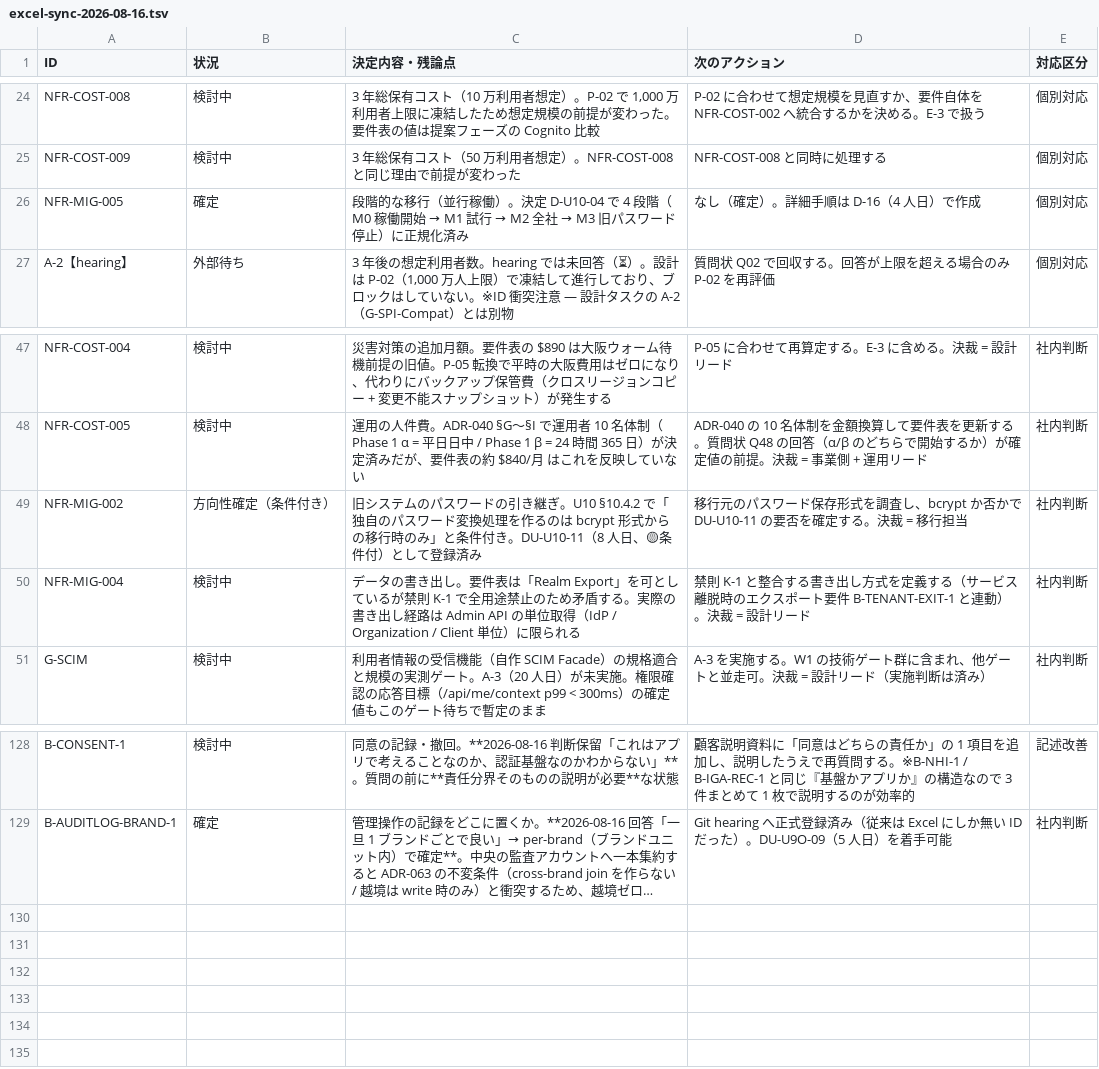
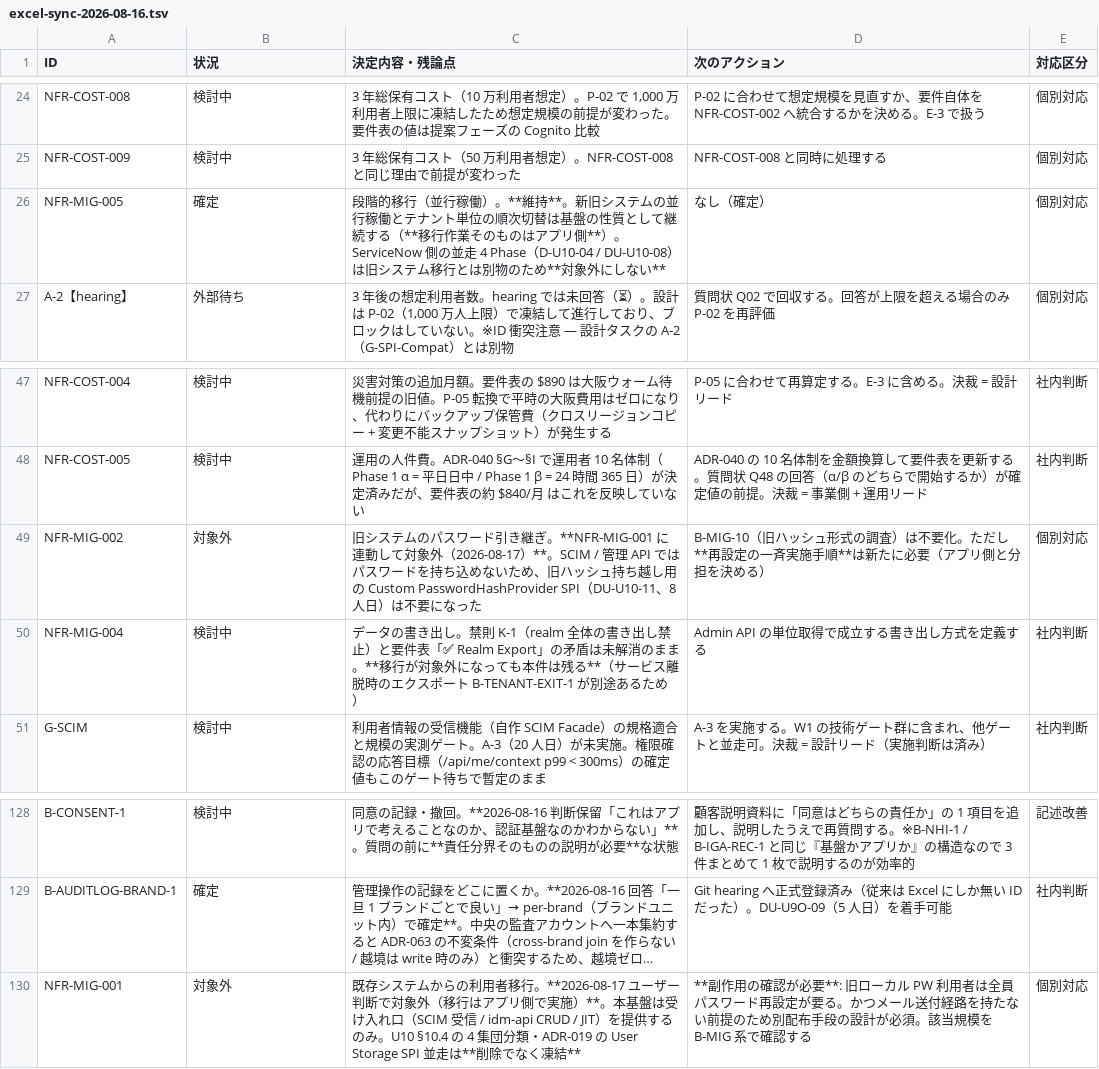
Before and after one commit to suepie/aws-atuh-poc, a TSV file: doc/basic-design/research/excel-sync-2026-08-16.tsv, drawn as a sheet; only a part is shown, gaps mark what is left out; long unchanged cells end in …; the diff names each change by its address in the sheet, - before the commit and + after, or states it on an @@ line.

Commit message:
NFR-MIG-001 対象外を確定: 移行はアプリ側へ移管（-22 人日、副作用あり）
ユーザー判断（2026-08-17）「移行はアプリにお願いする想定なので一旦ない想定で良い」。

スコープから落ちるもの（いずれも削除でなく凍結）:
- DU-U10-04 移行 4 集団 14 人日 / DU-U10-11 PasswordHashProvider SPI 8 人日
  → 詳細設計+構築 ≈1,044 → ≈1,022（U10 110 → 88）
- I-12 移行ツール 12–18 人日 → 構築+テスト 325–455 → 313–437
- 2 枠はスコープが違うため合算しない。テスト枠 363 に移行専用項目はなく変動なし
- DU-U10-08（ServiceNow 並走 4 Phase）は旧システム移行と別物のため維持
- NFR-MIG-005（並行稼働）は基盤の性質として維持

⚠ 副作用を要件表・U10・ADR-019 に明記:
ADR-019 の中核 User Storage SPI 並走は「利用者に再設定を求めず移行できる」ことが
価値だった。アプリが SCIM/管理 API で登録する形ではパスワードを持ち込めないため、
集団 B（ローカル PW 利用者・IdP-KC 収容）は全員パスワード再設定が必要になる。
さらに本基盤は業務用メール非保有を正式前提としメール送付経路を持たない
（D-U4-11 / D-U7-14）ため、別の配布手段の設計が必須。該当規模は B-MIG 系で確認。

B-MIG-10（旧ハッシュ形式の調査）は持ち越し自体を行わないため不要化。

```diff
--- a/doc/basic-design/research/excel-sync-2026-08-16.tsv
+++ b/doc/basic-design/research/excel-sync-2026-08-16.tsv
@@ C26 (決定内容・残論点): 段階的な移行（並行稼働）。決定 D-U10-04 で 4 段階（M0 稼働開始 → M1 試行 → M2 全社 → M3 旧パスワード停止）に正規化済み → 段階的移行（並行稼働）。**維持**。新旧システムの並行稼働とテナント単位の順次切替は基盤の性質として継続する（**移行作業そのものはアプリ側**）。ServiceNow 側の並走 4 Phase（D-U10-04 / DU-U10-08）は旧システム移行とは別物のため**対象外にしない** @@
-D26 (次のアクション): なし（確定）。詳細手順は D-16（4 人日）で作成
+D26 (次のアクション): なし（確定）
-B49 (状況): 方向性確定（条件付き）
+B49 (状況): 対象外
-C49 (決定内容・残論点): …スワードの引き継ぎ。U10 §10.4.2 で「独自のパスワード変換処理を作るのは bcrypt 形式からの移行時のみ」と条件付き。DU-U10-11（8 人日、🟡条件付）として登録済み
+C49 (決定内容・残論点): …スワード引き継ぎ。**NFR-MIG-001 に連動して対象外（2026-08-17）**。SCIM / 管理 API ではパスワードを持ち込めないため、旧ハッシュ持ち越し用の Custom PasswordHashProvider SPI（DU-U10-11、8 人日）は不要になった
-D49 (次のアクション): 移行元のパスワード保存形式を調査し、bcrypt か否かで DU-U10-11 の要否を確定する。決裁 = 移行担当
+D49 (次のアクション): B-MIG-10（旧ハッシュ形式の調査）は不要化。ただし**再設定の一斉実施手順**は新たに必要（アプリ側と分担を決める）
-E49 (対応区分): 社内判断
+E49 (対応区分): 個別対応
-C50 (決定内容・残論点): …き出し。要件表は「Realm Export」を可としているが禁則 K-1 で全用途禁止のため矛盾する。実際の書き出し経路は Admin API の単位取得（IdP / Organization / Client 単位）に限られる
+C50 (決定内容・残論点): …き出し。禁則 K-1（realm 全体の書き出し禁止）と要件表「✅ Realm Export」の矛盾は未解消のまま。**移行が対象外になっても本件は残る**（サービス離脱時のエクスポート B-TENANT-EXIT-1 が別途あるため）
-D50 (次のアクション): 禁則 K-1 と整合する書き出し方式を定義する（サービス離脱時のエクスポート要件 B-TENANT-EXIT-1 と連動）。決裁 = 設計リード
+D50 (次のアクション): Admin API の単位取得で成立する書き出し方式を定義する
+row 130: NFR-MIG-001 | 対象外 | 既存システムからの利用者移行。**2026-08-17 ユーザー判断で対象外（移行はアプリ側で実施）**。本基盤は受け入れ口（SCIM 受信 / idm-api CRUD / JIT）を提供するのみ。U10 §10.4 の 4 集団分類・ADR-019 の User Storage SPI 並走は**削除でなく凍結** | **副作用の確認が必要**: 旧ローカル PW 利用者は全員パスワード再設定が要る。かつメール送付経路を持たない前提のため別配布手段の設計が必須。該当規模を B-MIG 系で確認する | 個別対応
```
Also changed, not shown: 6 other files.
